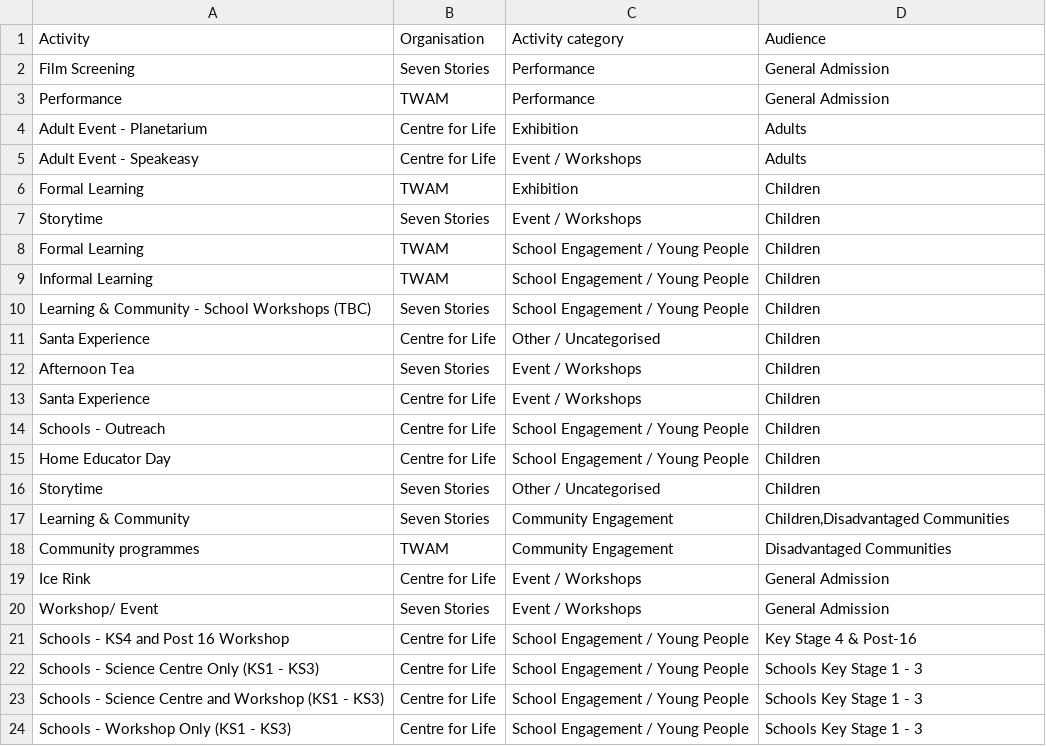
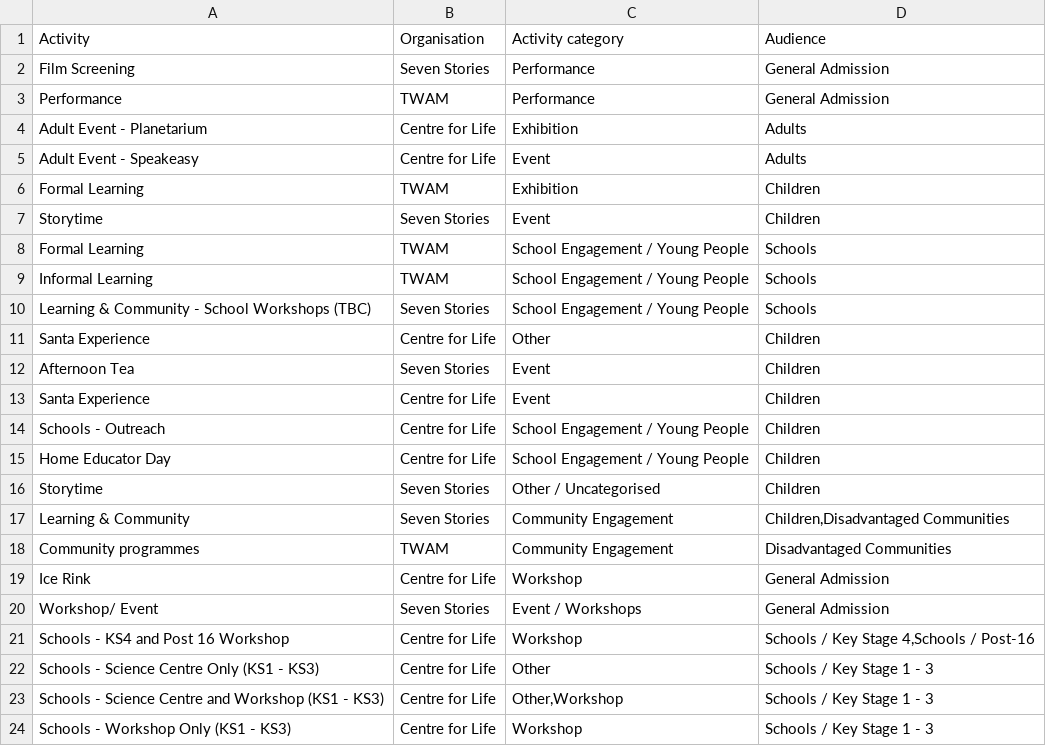
Before and after one commit to open-innovations/northumbria-culture-connect, a CSV file: src/insight/participation/_data/groupings.csv, drawn as a sheet; the diff names each change by its address in the sheet, - before the commit and + after, or states it on an @@ line.

```diff
--- a/src/insight/participation/_data/groupings.csv
+++ b/src/insight/participation/_data/groupings.csv
-C5 (Activity category): Event / Workshops
+C5 (Activity category): Event
-C7 (Activity category): Event / Workshops
+C7 (Activity category): Event
-D8:D10 (Audience): Children
+D8:D10 (Audience): Schools
-C11 (Activity category): Other / Uncategorised
+C11 (Activity category): Other
-C12:C13 (Activity category): Event / Workshops
+C12:C13 (Activity category): Event
-C19 (Activity category): Event / Workshops
+C19 (Activity category): Workshop
-C21 (Activity category): School Engagement / Young People
+C21 (Activity category): Workshop
-D21 (Audience): Key Stage 4 & Post-16
+D21 (Audience): Schools / Key Stage 4,Schools / Post-16
-C22 (Activity category): School Engagement / Young People
+C22 (Activity category): Other
-D22:D24 (Audience): Schools Key Stage 1 - 3
+D22:D24 (Audience): Schools / Key Stage 1 - 3
-C23 (Activity category): School Engagement / Young People
+C23 (Activity category): Other,Workshop
-C24 (Activity category): School Engagement / Young People
+C24 (Activity category): Workshop
```
Also changed, not shown: 1 other file.
